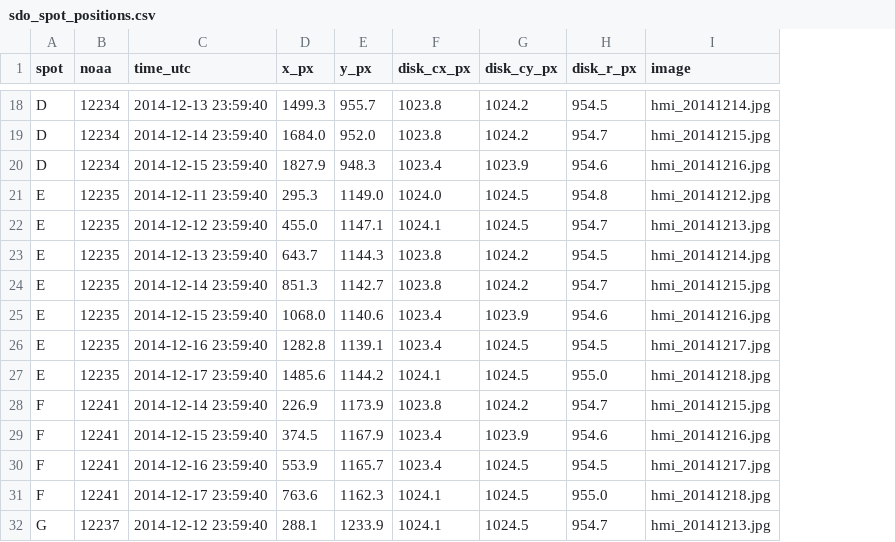
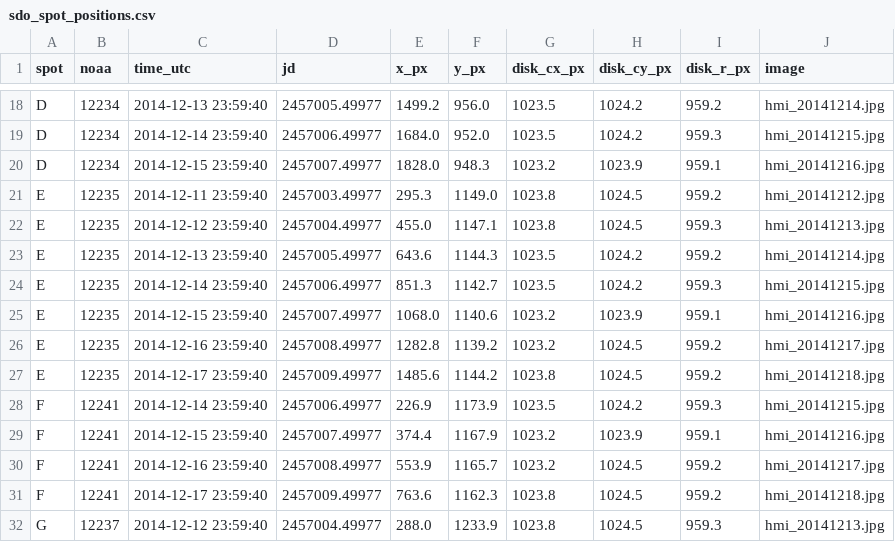
Before and after one commit to 1122233444/Planet-Hack-2026, a CSV file: data/rotation/sdo_spot_positions.csv, drawn as a sheet; only a part is shown, gaps mark what is left out; addresses are those after the commit; the diff covers the shown part only; the diff names each change by its address in the sheet, - before the commit and + after, or states it on an @@ line.

```diff
--- a/data/rotation/sdo_spot_positions.csv
+++ b/data/rotation/sdo_spot_positions.csv
+column D (jd), rows 18-32: 2457005.49977 | 2457006.49977 | 2457007.49977 | 2457003.49977 | 2457004.49977 | 2457005.49977 | 2457006.49977 | 2457007.49977 | 2457008.49977 | 2457009.49977 | 2457006.49977 | 2457007.49977 | 2457008.49977 | 2457009.49977 | 2457004.49977
-E18 (x_px): 1499.3
+E18 (x_px): 1499.2
-F18 (y_px): 955.7
+F18 (y_px): 956.0
-G18:G19 (disk_cx_px): 1023.8
+G18:G19 (disk_cx_px): 1023.5
-I18 (disk_r_px): 954.5
+I18 (disk_r_px): 959.2
-I19 (disk_r_px): 954.7
+I19 (disk_r_px): 959.3
-E20 (x_px): 1827.9
+E20 (x_px): 1828.0
-G20 (disk_cx_px): 1023.4
+G20 (disk_cx_px): 1023.2
-I20 (disk_r_px): 954.6
+I20 (disk_r_px): 959.1
-G21 (disk_cx_px): 1024.0
+G21 (disk_cx_px): 1023.8
-I21 (disk_r_px): 954.8
+I21 (disk_r_px): 959.2
-G22 (disk_cx_px): 1024.1
+G22 (disk_cx_px): 1023.8
-I22 (disk_r_px): 954.7
+I22 (disk_r_px): 959.3
-E23 (x_px): 643.7
+E23 (x_px): 643.6
-G23:G24 (disk_cx_px): 1023.8
+G23:G24 (disk_cx_px): 1023.5
-I23 (disk_r_px): 954.5
+I23 (disk_r_px): 959.2
-I24 (disk_r_px): 954.7
+I24 (disk_r_px): 959.3
-G25:G26 (disk_cx_px): 1023.4
+G25:G26 (disk_cx_px): 1023.2
-I25 (disk_r_px): 954.6
+I25 (disk_r_px): 959.1
-F26 (y_px): 1139.1
+F26 (y_px): 1139.2
-I26 (disk_r_px): 954.5
+I26 (disk_r_px): 959.2
-G27 (disk_cx_px): 1024.1
+G27 (disk_cx_px): 1023.8
-I27 (disk_r_px): 955.0
+I27 (disk_r_px): 959.2
-G28 (disk_cx_px): 1023.8
+G28 (disk_cx_px): 1023.5
-I28 (disk_r_px): 954.7
+I28 (disk_r_px): 959.3
-E29 (x_px): 374.5
+E29 (x_px): 374.4
-G29:G30 (disk_cx_px): 1023.4
+G29:G30 (disk_cx_px): 1023.2
-I29 (disk_r_px): 954.6
+I29 (disk_r_px): 959.1
-I30 (disk_r_px): 954.5
+I30 (disk_r_px): 959.2
-G31:G32 (disk_cx_px): 1024.1
+G31:G32 (disk_cx_px): 1023.8
-I31 (disk_r_px): 955.0
+I31 (disk_r_px): 959.2
-E32 (x_px): 288.1
+E32 (x_px): 288.0
-I32 (disk_r_px): 954.7
+I32 (disk_r_px): 959.3
```
Also changed, not shown: 65 edited cells elsewhere in this file, data/rotation/sdo_spot_results.csv, 27 other files.
